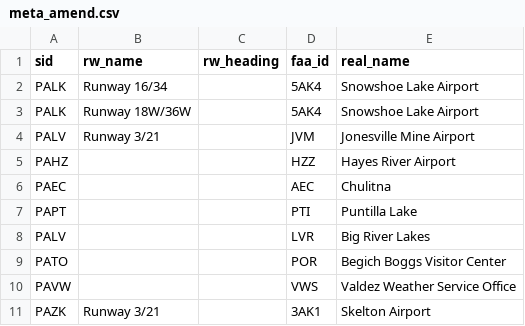
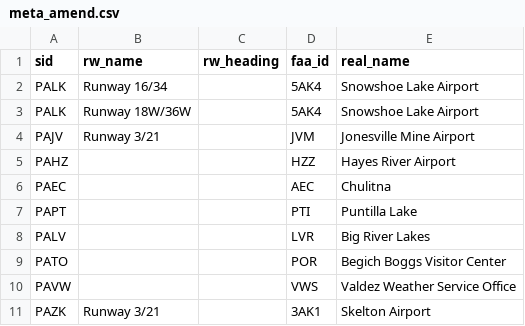
Before and after one commit to ua-snap/wrcc-wind-tool, a CSV file: data/meta_amend.csv, drawn as a sheet.

Commit message:
use raw_qc output to add missing station names

```diff
--- a/data/meta_amend.csv
+++ b/data/meta_amend.csv
@@ -3,3 +3,3 @@ PALK,Runway 16/34,,5AK4,Snowshoe Lake Airport
 PALK,Runway 18W/36W,,5AK4,Snowshoe Lake Airport
-PALV,Runway 3/21,,JVM,Jonesville Mine Airport
+PAJV,Runway 3/21,,JVM,Jonesville Mine Airport
 PAHZ,,,HZZ,Hayes River Airport
```
Also changed, not shown: 2 other files.
